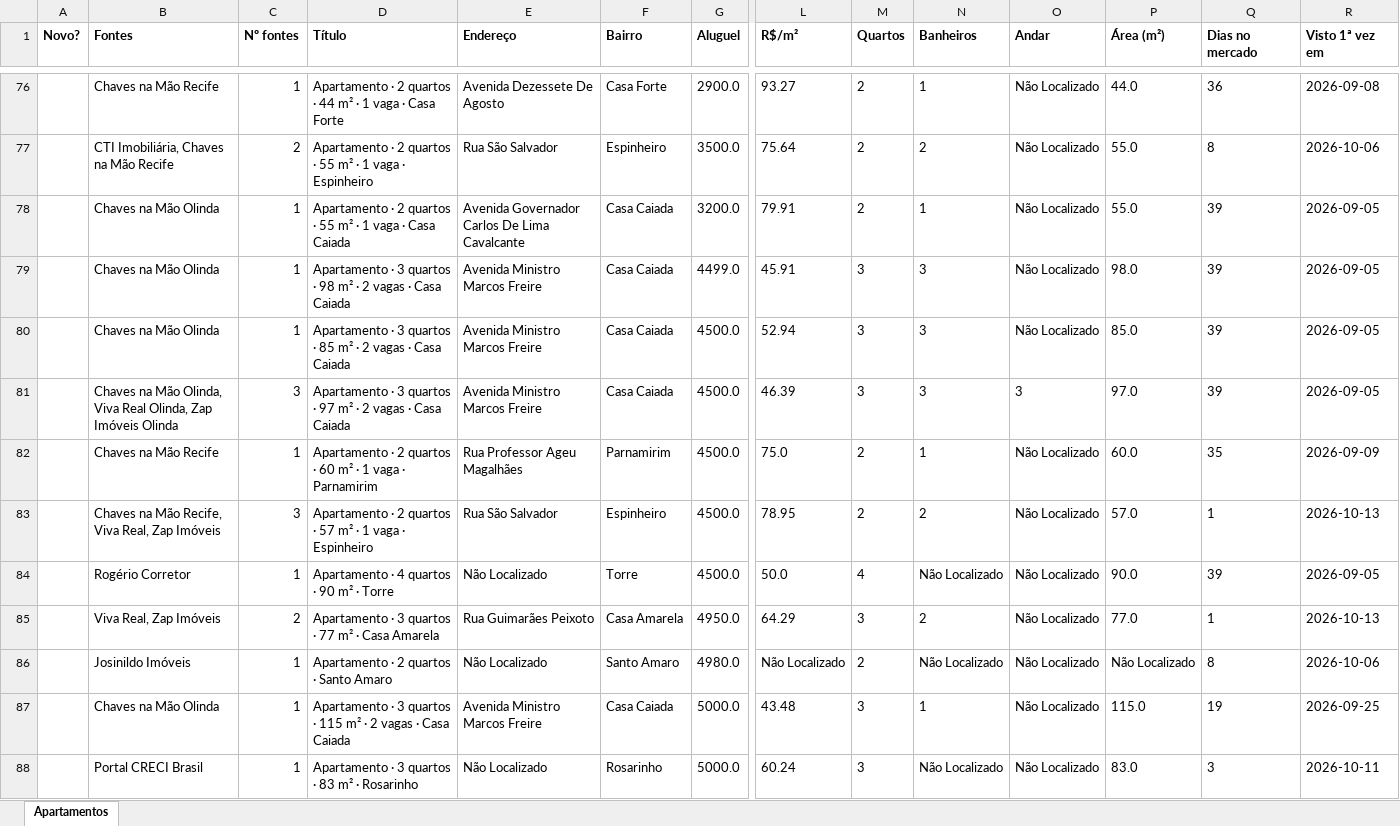
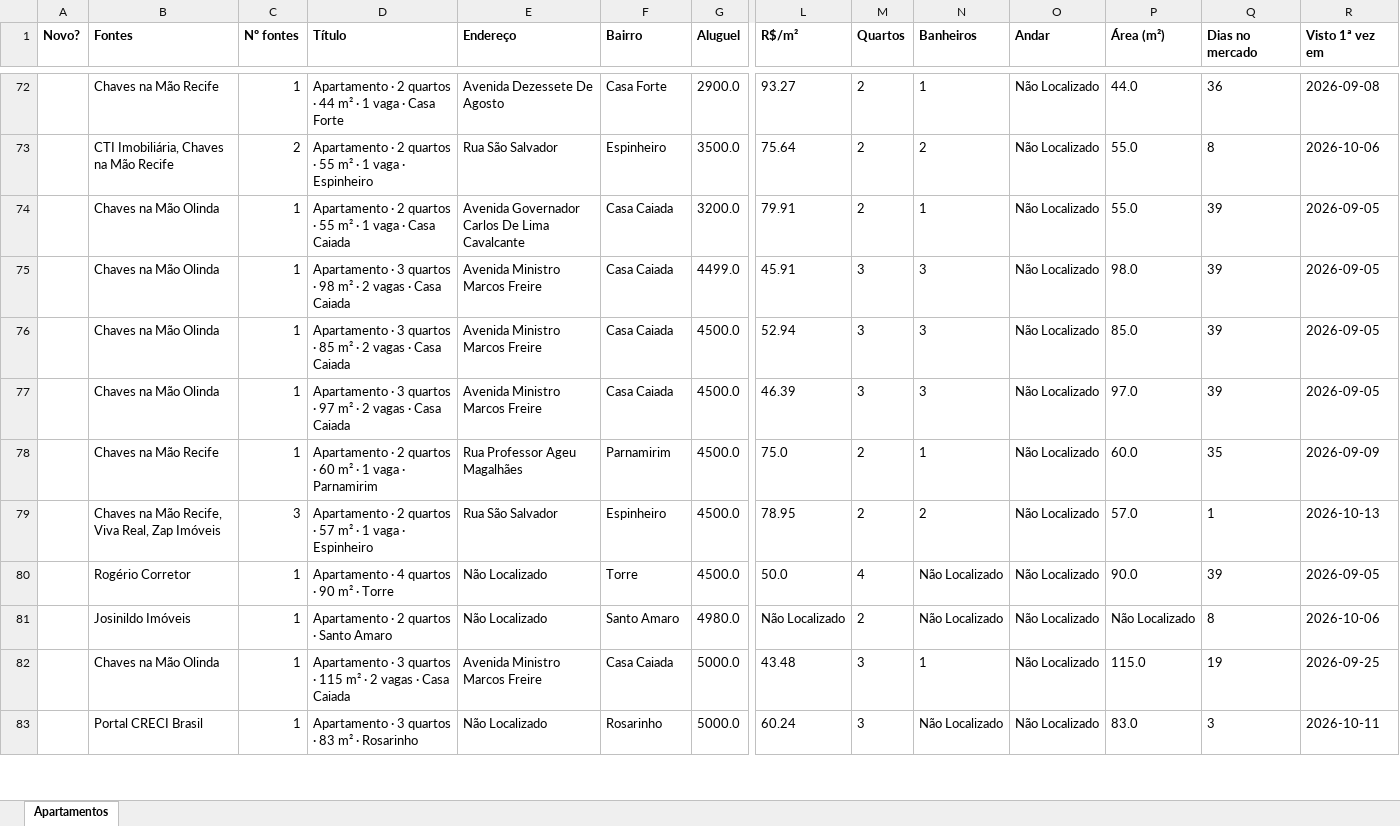
Before and after one commit to jlfig13/busca-imovel, an Excel workbook: saida/apartamentos.xlsx, sheet Apartamentos, drawn as a sheet; only a part is shown, gaps mark what is left out; values as stored, in another font and other column widths than the file's, no borders; removed rows and columns are numbered as before the commit, all else as after; rows hold the shown columns only; the diff covers the shown part only; the diff names each change by its address in the sheet, - before the commit and + after, or states it on an @@ line.

```diff
--- a/saida/apartamentos.xlsx (sheet Apartamentos)
+++ b/saida/apartamentos.xlsx (sheet Apartamentos)
-B77 (Fontes): Chaves na Mão Olinda, Viva Real Olinda, Zap Imóveis Olinda
+B77 (Fontes): Chaves na Mão Olinda
-C77 (Nº fontes): 3
+C77 (Nº fontes): 1
-O77 (Andar): 3
+O77 (Andar): Não Localizado
-row 85:  | Viva Real, Zap Imóveis | 2 | Apartamento · 3 quartos · 77 m² · Casa Amarela | Rua Guimarães Peixoto | Casa Amarela | 4950.0 | 64.29 | 3 | 2 | Não Localizado | 77.0 | 1 | 2026-10-13
```
Also changed, not shown: 9 added rows, 13 removed rows and 33 edited cells elsewhere in this sheet, 1 other file.
